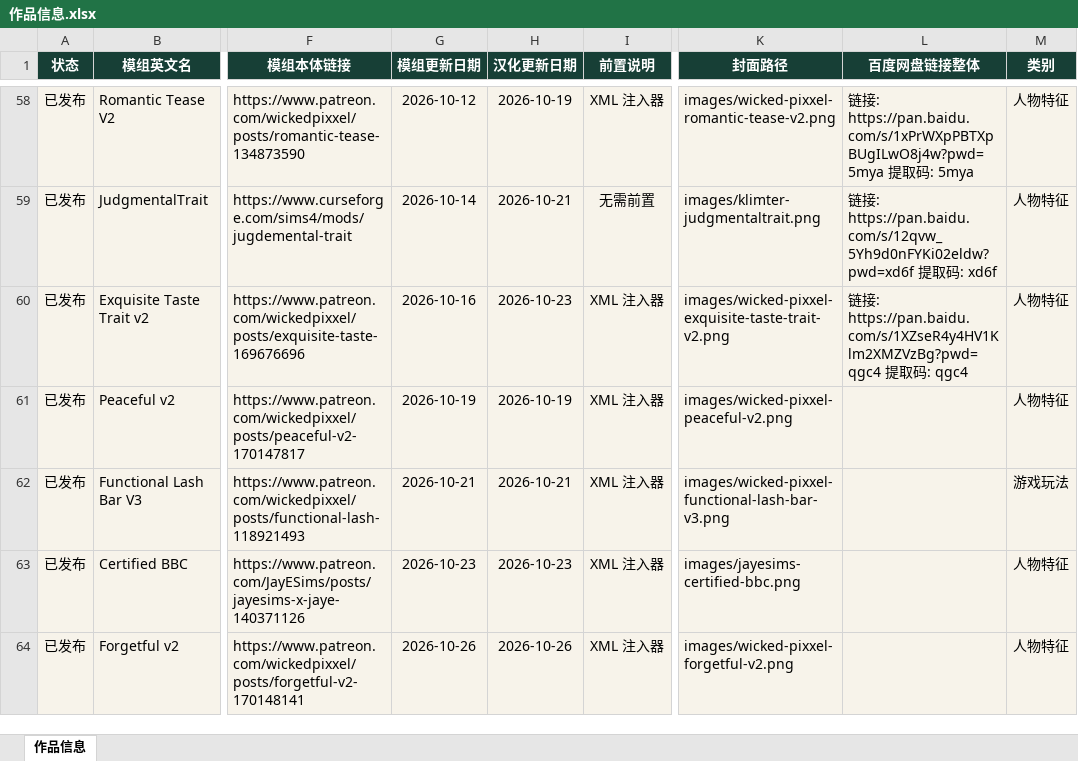
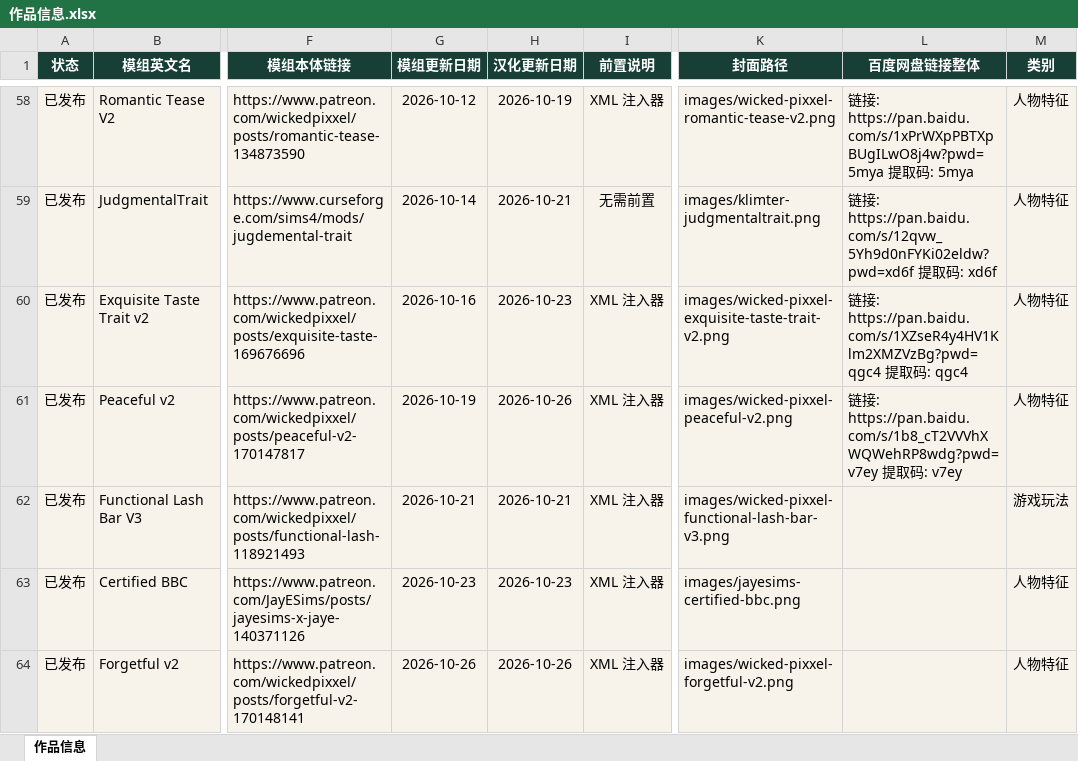
Before and after one commit to niuai-ui/qiuqiu-portfolio, an Excel workbook: 作品信息.xlsx, sheet 作品信息, drawn as a sheet; only a part is shown, gaps mark what is left out; values as stored, in another font and other column widths than the file's, no borders; table styles not drawn; the diff names each change by its address in the sheet, - before the commit and + after, or states it on an @@ line.

Commit message:
调停者: 补百度网盘链接，汉化更新日期改为 2026-10-26

```diff
--- a/作品信息.xlsx (sheet 作品信息)
+++ b/作品信息.xlsx (sheet 作品信息)
-H61 (汉化更新日期): 2026-10-19
+H61 (汉化更新日期): 2026-10-26
-L61 (百度网盘链接整体): (empty)
+L61 (百度网盘链接整体): 链接: https://pan.baidu.com/s/1b8_cT2VVVhXWQWehRP8wdg?pwd=v7ey 提取码: v7ey
```
